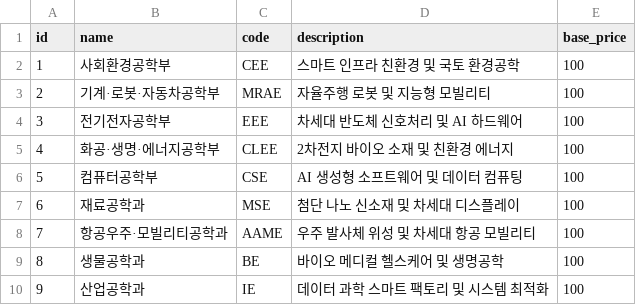
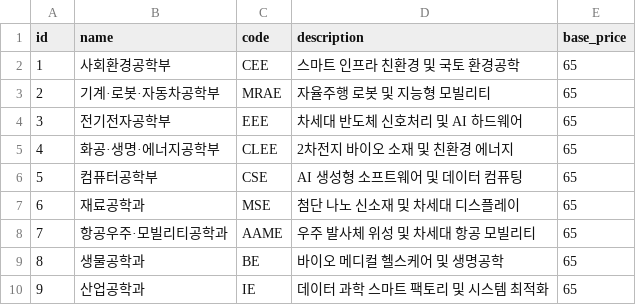
Before and after one commit to sknm1106/Stock_Exchange, a CSV file: data/departments.csv, drawn as a sheet.

```diff
--- a/data/departments.csv
+++ b/data/departments.csv
@@ -1,10 +1,10 @@
 id,name,code,description,base_price
-1,사회환경공학부,CEE,스마트 인프라 친환경 및 국토 환경공학,100
-2,기계·로봇·자동차공학부,MRAE,자율주행 로봇 및 지능형 모빌리티,100
-3,전기전자공학부,EEE,차세대 반도체 신호처리 및 AI 하드웨어,100
-4,화공·생명·에너지공학부,CLEE,2차전지 바이오 소재 및 친환경 에너지,100
-5,컴퓨터공학부,CSE,AI 생성형 소프트웨어 및 데이터 컴퓨팅,100
-6,재료공학과,MSE,첨단 나노 신소재 및 차세대 디스플레이,100
-7,항공우주·모빌리티공학과,AAME,우주 발사체 위성 및 차세대 항공 모빌리티,100
-8,생물공학과,BE,바이오 메디컬 헬스케어 및 생명공학,100
-9,산업공학과,IE,데이터 과학 스마트 팩토리 및 시스템 최적화,100
+1,사회환경공학부,CEE,스마트 인프라 친환경 및 국토 환경공학,65
+2,기계·로봇·자동차공학부,MRAE,자율주행 로봇 및 지능형 모빌리티,65
+3,전기전자공학부,EEE,차세대 반도체 신호처리 및 AI 하드웨어,65
+4,화공·생명·에너지공학부,CLEE,2차전지 바이오 소재 및 친환경 에너지,65
+5,컴퓨터공학부,CSE,AI 생성형 소프트웨어 및 데이터 컴퓨팅,65
+6,재료공학과,MSE,첨단 나노 신소재 및 차세대 디스플레이,65
+7,항공우주·모빌리티공학과,AAME,우주 발사체 위성 및 차세대 항공 모빌리티,65
+8,생물공학과,BE,바이오 메디컬 헬스케어 및 생명공학,65
+9,산업공학과,IE,데이터 과학 스마트 팩토리 및 시스템 최적화,65
```
Also changed, not shown: 6 other files.
